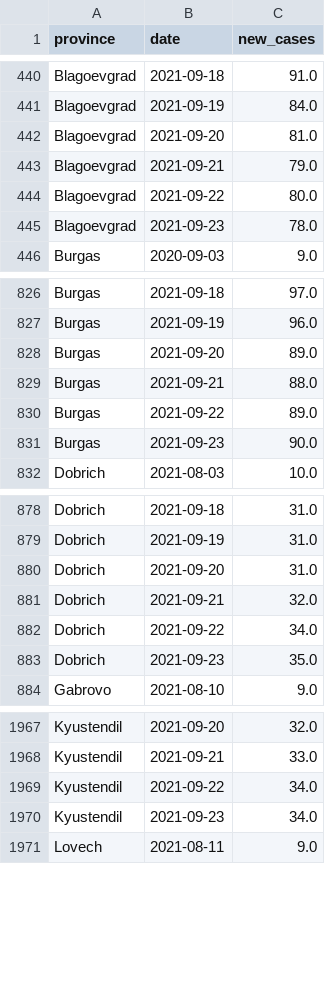
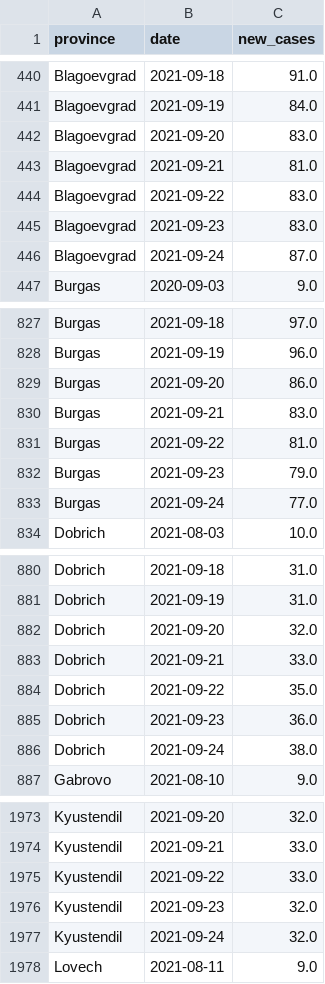
Before and after one commit to svilens/covid-bulgaria, a CSV file: dash_data/r0_provinces_smoothed.csv, drawn as a sheet; only a part is shown, gaps mark what is left out; the diff covers the shown part only.

```diff
--- a/dash_data/r0_provinces_smoothed.csv
+++ b/dash_data/r0_provinces_smoothed.csv
@@ -441,6 +441,7 @@ Blagoevgrad,2021-09-18,91.0
 Blagoevgrad,2021-09-19,84.0
-Blagoevgrad,2021-09-20,81.0
-Blagoevgrad,2021-09-21,79.0
-Blagoevgrad,2021-09-22,80.0
-Blagoevgrad,2021-09-23,78.0
+Blagoevgrad,2021-09-20,83.0
+Blagoevgrad,2021-09-21,81.0
+Blagoevgrad,2021-09-22,83.0
+Blagoevgrad,2021-09-23,83.0
+Blagoevgrad,2021-09-24,87.0
 Burgas,2020-09-03,9.0
@@ -827,6 +828,7 @@ Burgas,2021-09-18,97.0
 Burgas,2021-09-19,96.0
-Burgas,2021-09-20,89.0
-Burgas,2021-09-21,88.0
-Burgas,2021-09-22,89.0
-Burgas,2021-09-23,90.0
+Burgas,2021-09-20,86.0
+Burgas,2021-09-21,83.0
+Burgas,2021-09-22,81.0
+Burgas,2021-09-23,79.0
+Burgas,2021-09-24,77.0
 Dobrich,2021-08-03,10.0
@@ -879,6 +881,7 @@ Dobrich,2021-09-18,31.0
 Dobrich,2021-09-19,31.0
-Dobrich,2021-09-20,31.0
-Dobrich,2021-09-21,32.0
-Dobrich,2021-09-22,34.0
-Dobrich,2021-09-23,35.0
+Dobrich,2021-09-20,32.0
+Dobrich,2021-09-21,33.0
+Dobrich,2021-09-22,35.0
+Dobrich,2021-09-23,36.0
+Dobrich,2021-09-24,38.0
 Gabrovo,2021-08-10,9.0
@@ -1968,4 +1974,5 @@ Kyustendil,2021-09-20,32.0
 Kyustendil,2021-09-21,33.0
-Kyustendil,2021-09-22,34.0
-Kyustendil,2021-09-23,34.0
+Kyustendil,2021-09-22,33.0
+Kyustendil,2021-09-23,32.0
+Kyustendil,2021-09-24,32.0
 Lovech,2021-08-11,9.0
```
Also changed, not shown: 24 added rows and 80 edited cells elsewhere in this file, dash_data/backup_vaccines.csv, dash_data/r0_bg_r0.csv, 11 other files.
